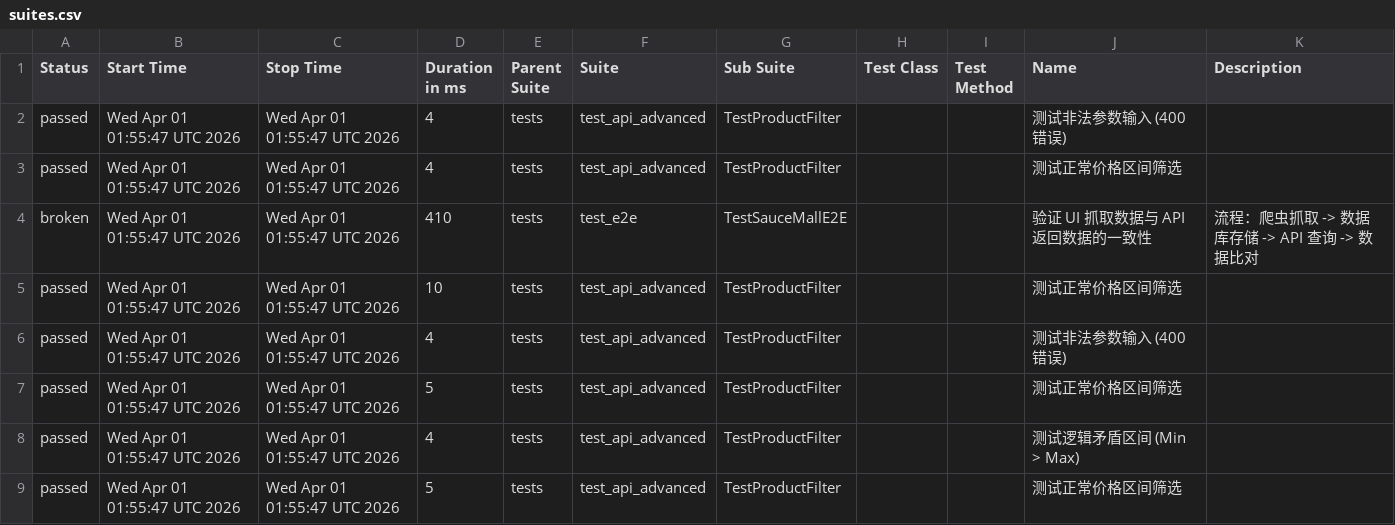
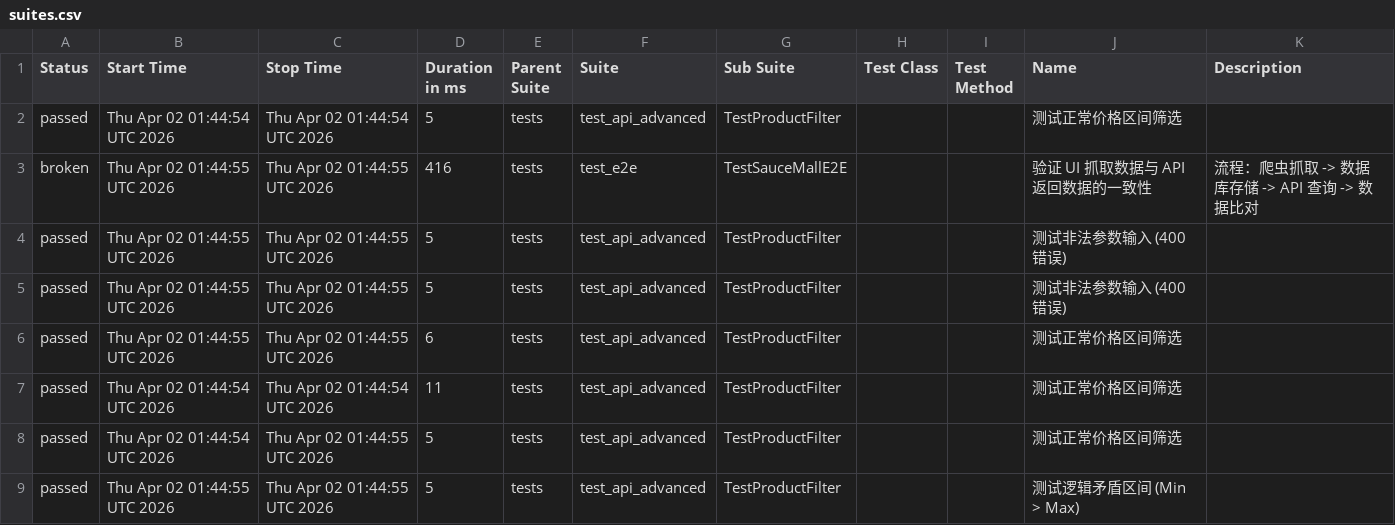
Before and after one commit to Junx20710/SauceMall-Monitor, a CSV file: data/suites.csv, drawn as a sheet.

```diff
--- a/data/suites.csv
+++ b/data/suites.csv
@@ -1,9 +1,9 @@
 "Status","Start Time","Stop Time","Duration in ms","Parent Suite","Suite","Sub Suite","Test Class","Test Method","Name","Description"
-"passed","Wed Apr 01 01:55:47 UTC 2026","Wed Apr 01 01:55:47 UTC 2026","4","tests","test_api_advanced","TestProductFilter","","","测试非法参数输入 (400错误)",""
-"passed","Wed Apr 01 01:55:47 UTC 2026","Wed Apr 01 01:55:47 UTC 2026","4","tests","test_api_advanced","TestProductFilter","","","测试正常价格区间筛选",""
-"broken","Wed Apr 01 01:55:47 UTC 2026","Wed Apr 01 01:55:47 UTC 2026","410","tests","test_e2e","TestSauceMallE2E","","","验证 UI 抓取数据与 API 返回数据的一致性","流程：爬虫抓取 -> 数据库存储 -> API 查询 -> 数据比对"
-"passed","Wed Apr 01 01:55:47 UTC 2026","Wed Apr 01 01:55:47 UTC 2026","10","tests","test_api_advanced","TestProductFilter","","","测试正常价格区间筛选",""
-"passed","Wed Apr 01 01:55:47 UTC 2026","Wed Apr 01 01:55:47 UTC 2026","4","tests","test_api_advanced","TestProductFilter","","","测试非法参数输入 (400错误)",""
-"passed","Wed Apr 01 01:55:47 UTC 2026","Wed Apr 01 01:55:47 UTC 2026","5","tests","test_api_advanced","TestProductFilter","","","测试正常价格区间筛选",""
-"passed","Wed Apr 01 01:55:47 UTC 2026","Wed Apr 01 01:55:47 UTC 2026","4","tests","test_api_advanced","TestProductFilter","","","测试逻辑矛盾区间 (Min > Max)",""
-"passed","Wed Apr 01 01:55:47 UTC 2026","Wed Apr 01 01:55:47 UTC 2026","5","tests","test_api_advanced","TestProductFilter","","","测试正常价格区间筛选",""
+"passed","Thu Apr 02 01:44:54 UTC 2026","Thu Apr 02 01:44:54 UTC 2026","5","tests","test_api_advanced","TestProductFilter","","","测试正常价格区间筛选",""
+"broken","Thu Apr 02 01:44:55 UTC 2026","Thu Apr 02 01:44:55 UTC 2026","416","tests","test_e2e","TestSauceMallE2E","","","验证 UI 抓取数据与 API 返回数据的一致性","流程：爬虫抓取 -> 数据库存储 -> API 查询 -> 数据比对"
+"passed","Thu Apr 02 01:44:55 UTC 2026","Thu Apr 02 01:44:55 UTC 2026","5","tests","test_api_advanced","TestProductFilter","","","测试非法参数输入 (400错误)",""
+"passed","Thu Apr 02 01:44:55 UTC 2026","Thu Apr 02 01:44:55 UTC 2026","5","tests","test_api_advanced","TestProductFilter","","","测试非法参数输入 (400错误)",""
+"passed","Thu Apr 02 01:44:55 UTC 2026","Thu Apr 02 01:44:55 UTC 2026","6","tests","test_api_advanced","TestProductFilter","","","测试正常价格区间筛选",""
+"passed","Thu Apr 02 01:44:54 UTC 2026","Thu Apr 02 01:44:54 UTC 2026","11","tests","test_api_advanced","TestProductFilter","","","测试正常价格区间筛选",""
+"passed","Thu Apr 02 01:44:54 UTC 2026","Thu Apr 02 01:44:55 UTC 2026","5","tests","test_api_advanced","TestProductFilter","","","测试正常价格区间筛选",""
+"passed","Thu Apr 02 01:44:55 UTC 2026","Thu Apr 02 01:44:55 UTC 2026","5","tests","test_api_advanced","TestProductFilter","","","测试逻辑矛盾区间 (Min > Max)",""
```
Also changed, not shown: 34 other files.
